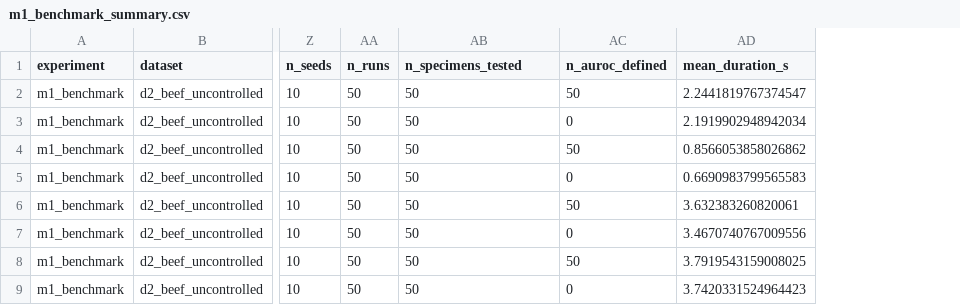
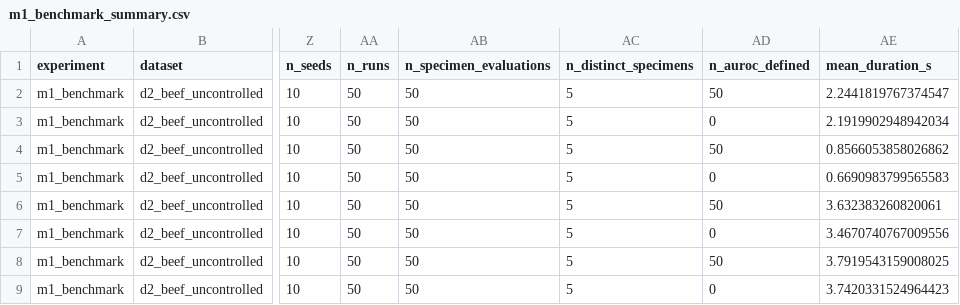
Before and after one commit to 4gcy6tzy6n-coder/DrosoSense-RC, a CSV file: results/tables/m1_benchmark_summary.csv, drawn as a sheet; only a part is shown, gaps mark what is left out; the diff names each change by its address in the sheet, - before the commit and + after, or states it on an @@ line.

```diff
--- a/results/tables/m1_benchmark_summary.csv
+++ b/results/tables/m1_benchmark_summary.csv
+column AC (n_distinct_specimens), rows 2-9: all 5
-AB1: n_specimens_tested
+AB1: n_specimen_evaluations
```
Also changed, not shown: results/tables/m1_benchmark_statistics.csv, results/tables/m1_real_validation_per_run.csv, 29 other files.
